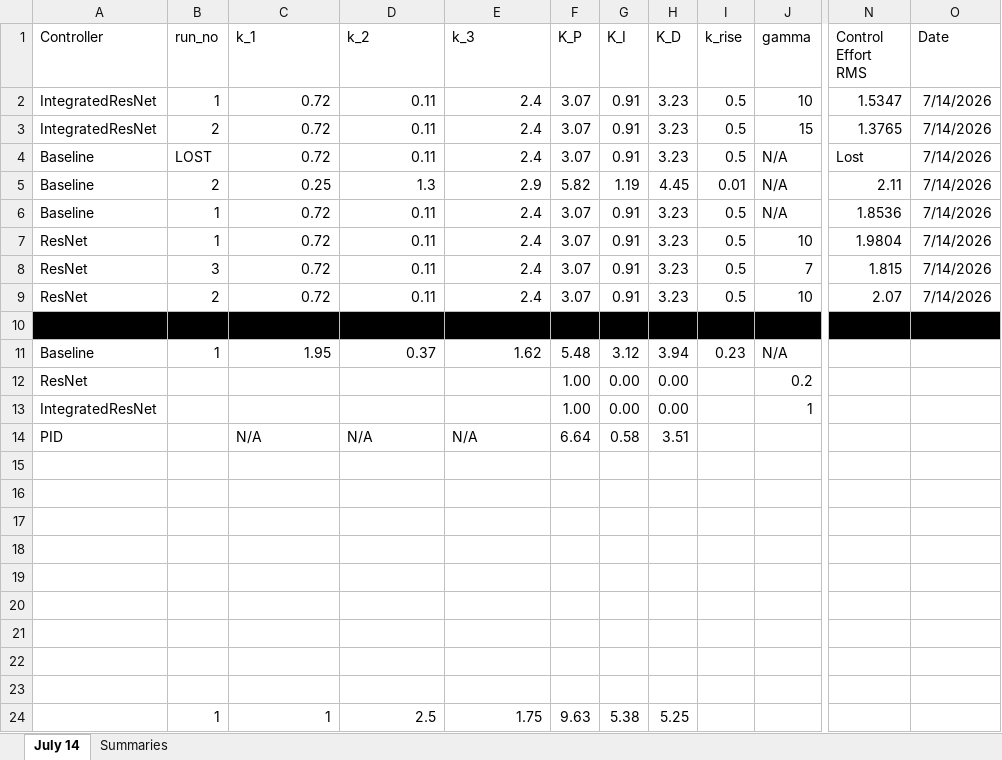
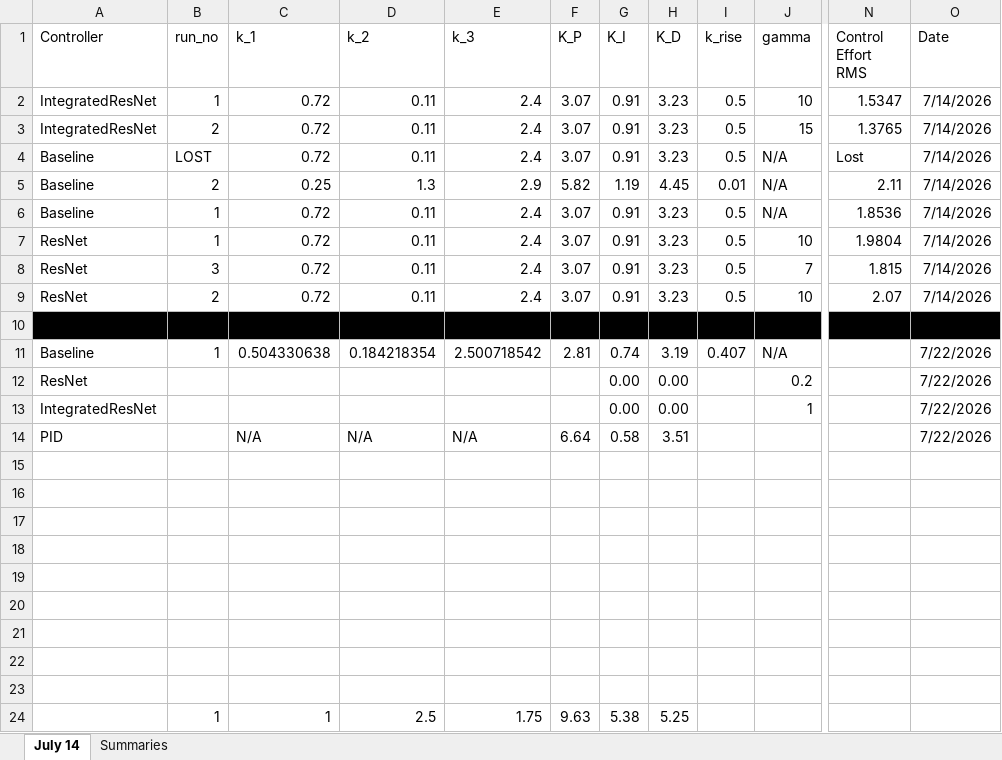
Before and after one commit to mgardenswartz/rise-controller, an Excel workbook: 5 - Experimental Data/july_14_2026_water_bottle/July 14 2026 Results.xlsx, sheet July 14, drawn as a sheet; only a part is shown, gaps mark what is left out; values as stored, in another font and other column widths than the file's, no borders; the diff names each change by its address in the sheet, - before the commit and + after, or states it on an @@ line.

Commit message:
running experiments

```diff
--- a/5 - Experimental Data/july_14_2026_water_bottle/July 14 2026 Results.xlsx (sheet July 14)
+++ b/5 - Experimental Data/july_14_2026_water_bottle/July 14 2026 Results.xlsx (sheet July 14)
-C11 (k_1): 1.95
+C11 (k_1): 0.504330638
-D11 (k_2): 0.37
+D11 (k_2): 0.184218354
-E11 (k_3): 1.62
+E11 (k_3): 2.500718542
-F11 (K_P): 5.48
+F11 (K_P): 2.81
-G11 (K_I): 3.12
+G11 (K_I): 0.74
-H11 (K_D): 3.94
+H11 (K_D): 3.19
-I11 (k_rise): 0.23
+I11 (k_rise): 0.407
-O11:O14 (Date): (empty)
+O11:O14 (Date): 7/22/2026
-F12:F13 (K_P): 1.00
+F12:F13 (K_P): (empty)
```
Also changed, not shown: 8 other files.
